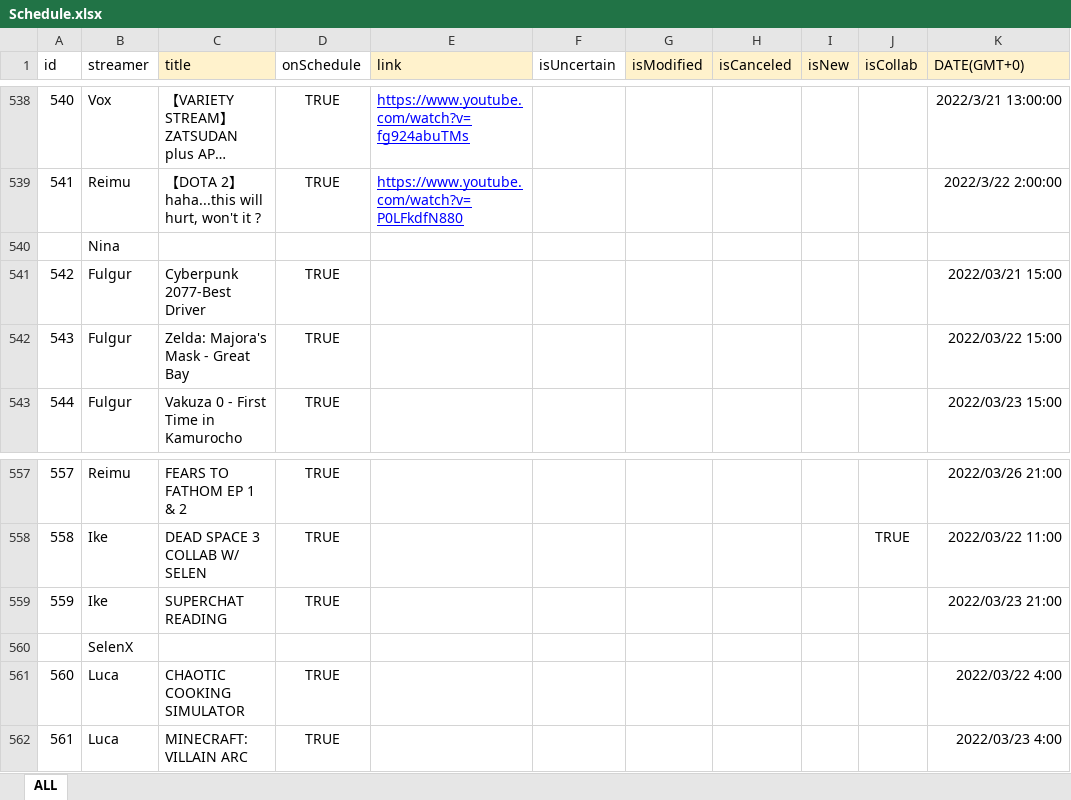
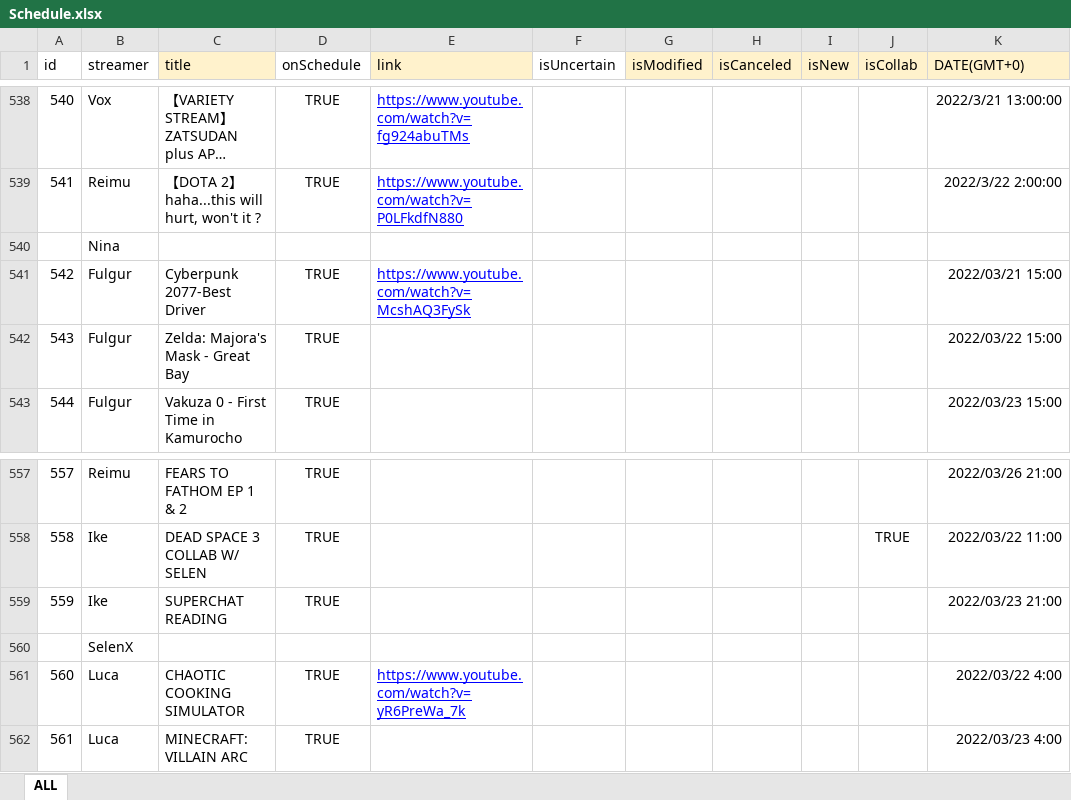
Before and after one commit to v4724/nijisanji-schedule, an Excel workbook: docs/assets/docs/Schedule.xlsx, sheet ALL, drawn as a sheet; only a part is shown, gaps mark what is left out; long unchanged cells end in …; values as stored, in another font and other column widths than the file's, no borders; charts and pictures not drawn; the diff covers the shown part only; the diff names each change by its address in the sheet, - before the commit and + after, or states it on an @@ line.

```diff
--- a/docs/assets/docs/Schedule.xlsx (sheet ALL)
+++ b/docs/assets/docs/Schedule.xlsx (sheet ALL)
-E541 (link): (empty)
+E541 (link): https://www.youtube.com/watch?v=McshAQ3FySk
-E561 (link): (empty)
+E561 (link): https://www.youtube.com/watch?v=yR6PreWa_7k
```
Also changed, not shown: 19 added rows and 2 edited cells elsewhere in this sheet, src/assets/docs/Schedule.xlsx, 6 other files.
